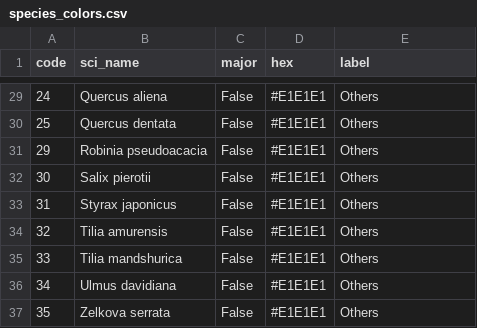
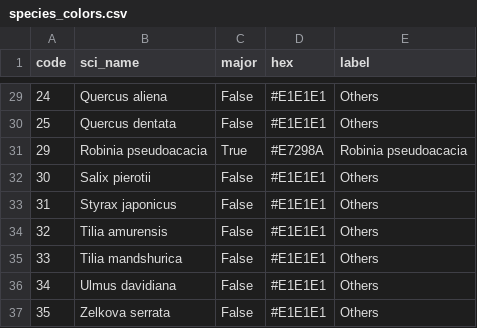
Before and after one commit to kim-seunguk/korea-forest-attribute-maps, a CSV file: data/species_colors.csv, drawn as a sheet; only a part is shown, gaps mark what is left out.

```diff
--- a/data/species_colors.csv
+++ b/data/species_colors.csv
@@ -30,3 +30,3 @@ code,sci_name,major,hex,label
 25,Quercus dentata,False,#E1E1E1,Others
-29,Robinia pseudoacacia,False,#E1E1E1,Others
+29,Robinia pseudoacacia,True,#E7298A,Robinia pseudoacacia
 30,Salix pierotii,False,#E1E1E1,Others
```
Also changed, not shown: 1 other file.
